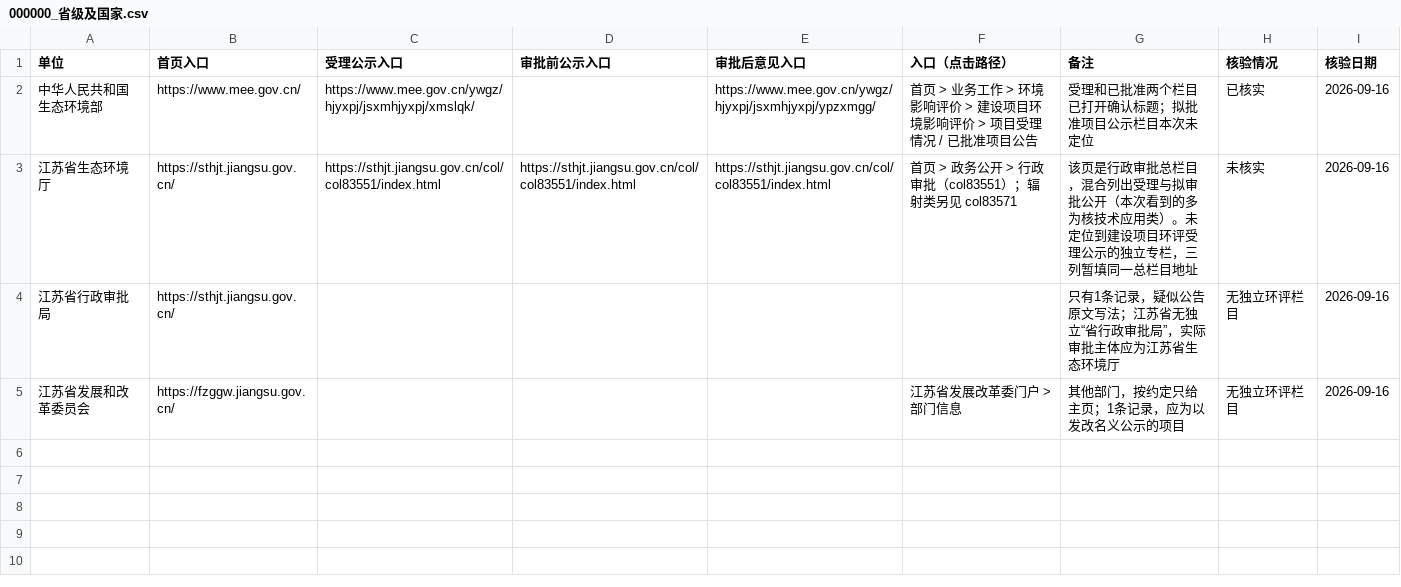
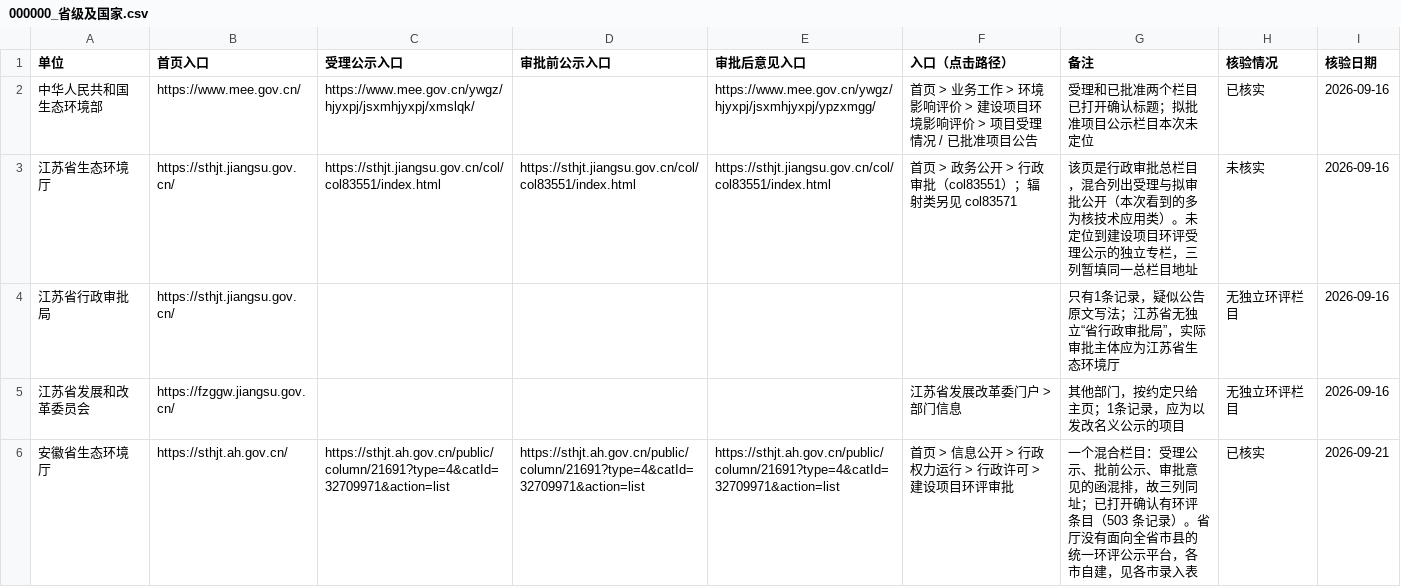
Before and after one commit to FishShaw/HuanAi_CrawlANDClean_Automation, a CSV file: entries/000000_省级及国家.csv, drawn as a sheet; the diff names each change by its address in the sheet, - before the commit and + after, or states it on an @@ line.

```diff
--- a/entries/000000_省级及国家.csv
+++ b/entries/000000_省级及国家.csv
+row 6: 安徽省生态环境厅 | https://sthjt.ah.gov.cn/ | https://sthjt.ah.gov.cn/public/column/21691?type=4&catId=32709971&action=list | https://sthjt.ah.gov.cn/public/column/21691?type=4&catId=32709971&action=list | https://sthjt.ah.gov.cn/public/column/21691?type=4&catId=32709971&action=list | 首页 > 信息公开 > 行政权力运行 > 行政许可 > 建设项目环评审批 | 一个混合栏目：受理公示、批前公示、审批意见的函混排，故三列同址；已打开确认有环评条目（503 条记录）。省厅没有面向全省市县的统一环评公示平台，各市自建，见各市录入表 | 已核实 | 2026-09-21
```
Also changed, not shown: 3 other files.
